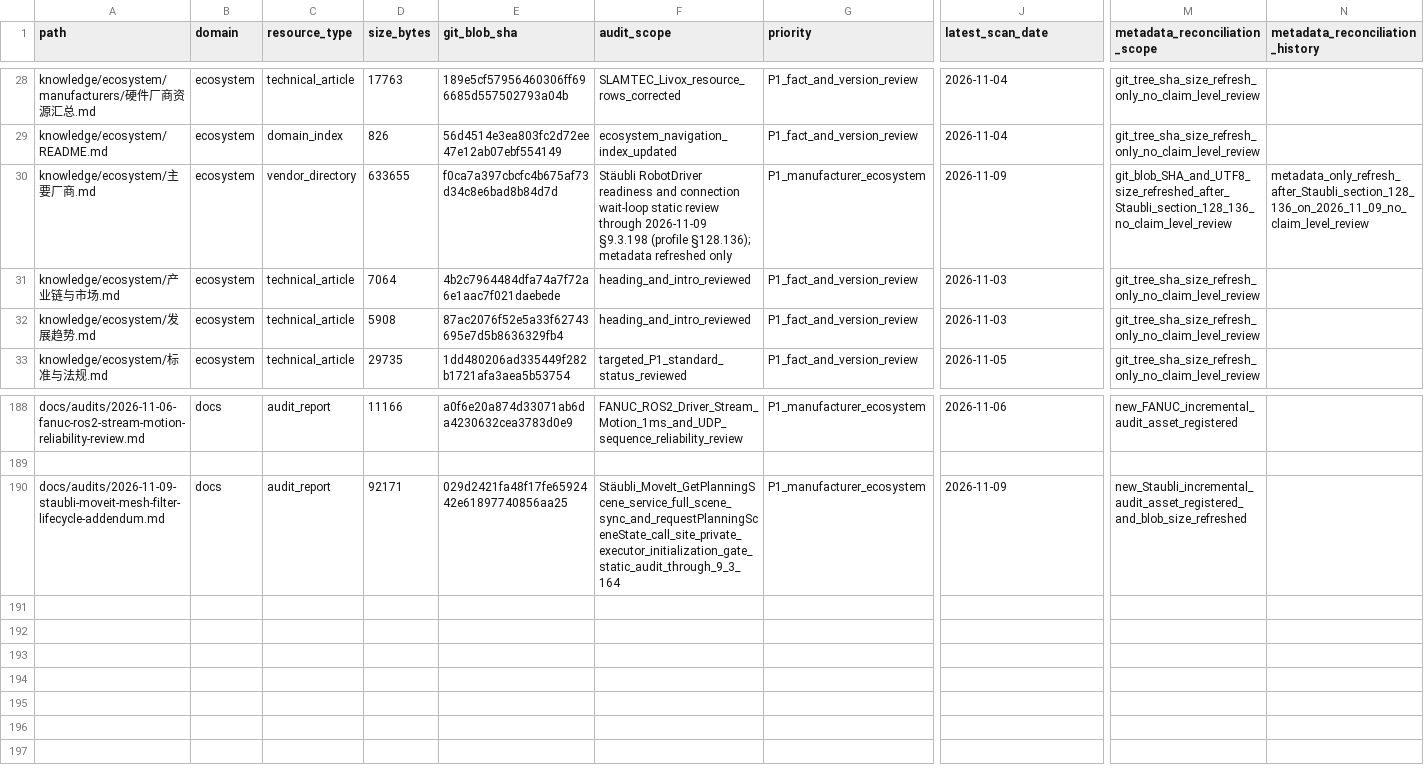
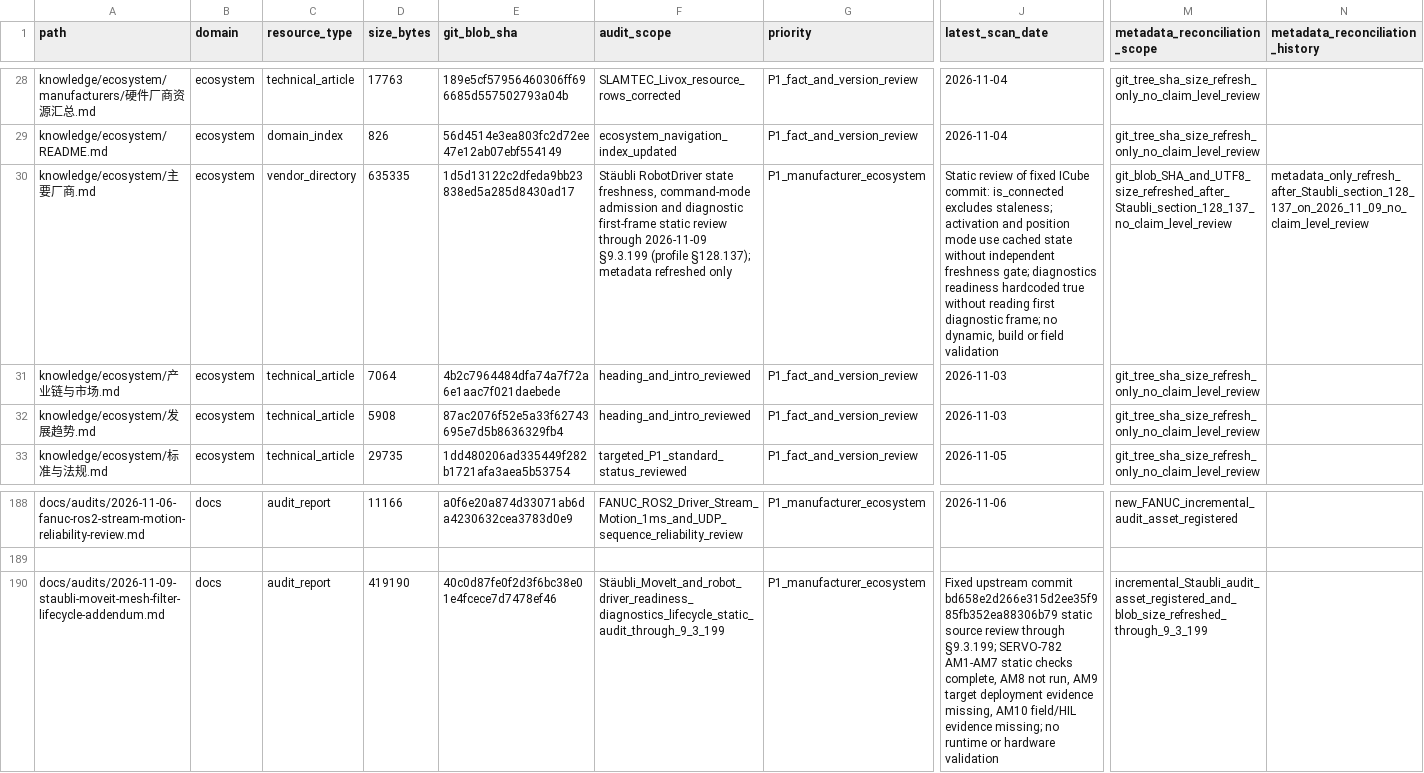
Before and after one commit to rexyll/robot_knowledgebasement, a CSV file: docs/audits/2026-11-03-knowledge-asset-inventory.csv, drawn as a sheet; only a part is shown, gaps mark what is left out; the diff names each change by its address in the sheet, - before the commit and + after, or states it on an @@ line.

Commit message:
Refresh audit inventory metadata through Staubli §9.3.199

```diff
--- a/docs/audits/2026-11-03-knowledge-asset-inventory.csv
+++ b/docs/audits/2026-11-03-knowledge-asset-inventory.csv
-D30 (size_bytes): 633655
+D30 (size_bytes): 635335
-E30 (git_blob_sha): f0ca7a397cbcfc4b675af73d34c8e6bad8b84d7d
+E30 (git_blob_sha): 1d5d13122c2dfeda9bb23838ed5a285d8430ad17
-F30 (audit_scope): Stäubli RobotDriver readiness and connection wait-loop static review through 2026-11-09 §9.3.198 (profile §128.136); metadata refreshed…
+F30 (audit_scope): Stäubli RobotDriver state freshness, command-mode admission and diagnostic first-frame static review through 2026-11-09 §9.3.199 (profile §128.137); metadata refreshed…
-J30 (latest_scan_date): 2026-11-09
+J30 (latest_scan_date): Static review of fixed ICube commit: is_connected excludes staleness; activation and position mode use cached state without independent freshness gate; diagnostics readiness hardcoded true without reading first diagnostic frame; no dynamic, build or field validation
-M30 (metadata_reconciliation_scope): git_blob_SHA_and_UTF8_size_refreshed_after_Staubli_section_128_136_no_claim_level_review
+M30 (metadata_reconciliation_scope): git_blob_SHA_and_UTF8_size_refreshed_after_Staubli_section_128_137_no_claim_level_review
-N30 (metadata_reconciliation_history): metadata_only_refresh_after_Staubli_section_128_136_on_2026_11_09_no_claim_level_review
+N30 (metadata_reconciliation_history): metadata_only_refresh_after_Staubli_section_128_137_on_2026_11_09_no_claim_level_review
-D190 (size_bytes): 92171
+D190 (size_bytes): 419190
-E190 (git_blob_sha): 029d2421fa48f17fe6592442e61897740856aa25
+E190 (git_blob_sha): 40c0d87fe0f2d3f6bc38e01e4fcece7d7478ef46
-F190 (audit_scope): Stäubli_MoveIt_GetPlanningScene_service_full_scene_sync_and_requestPlanningSceneState_call_site_private_executor_initialization_gate_static_audit_through_9_3_164
+F190 (audit_scope): Stäubli_MoveIt_and_robot_driver_readiness_diagnostics_lifecycle_static_audit_through_9_3_199
-J190 (latest_scan_date): 2026-11-09
+J190 (latest_scan_date): Fixed upstream commit bd658e2d266e315d2ee35f985fb352ea88306b79 static source review through §9.3.199; SERVO-782 AM1-AM7 static checks complete, AM8 not run, AM9 target deployment evidence missing, AM10 field/HIL evidence missing; no runtime or hardware validation
-M190 (metadata_reconciliation_scope): new_Staubli_incremental_audit_asset_registered_and_blob_size_refreshed
+M190 (metadata_reconciliation_scope): incremental_Staubli_audit_asset_registered_and_blob_size_refreshed_through_9_3_199
```
